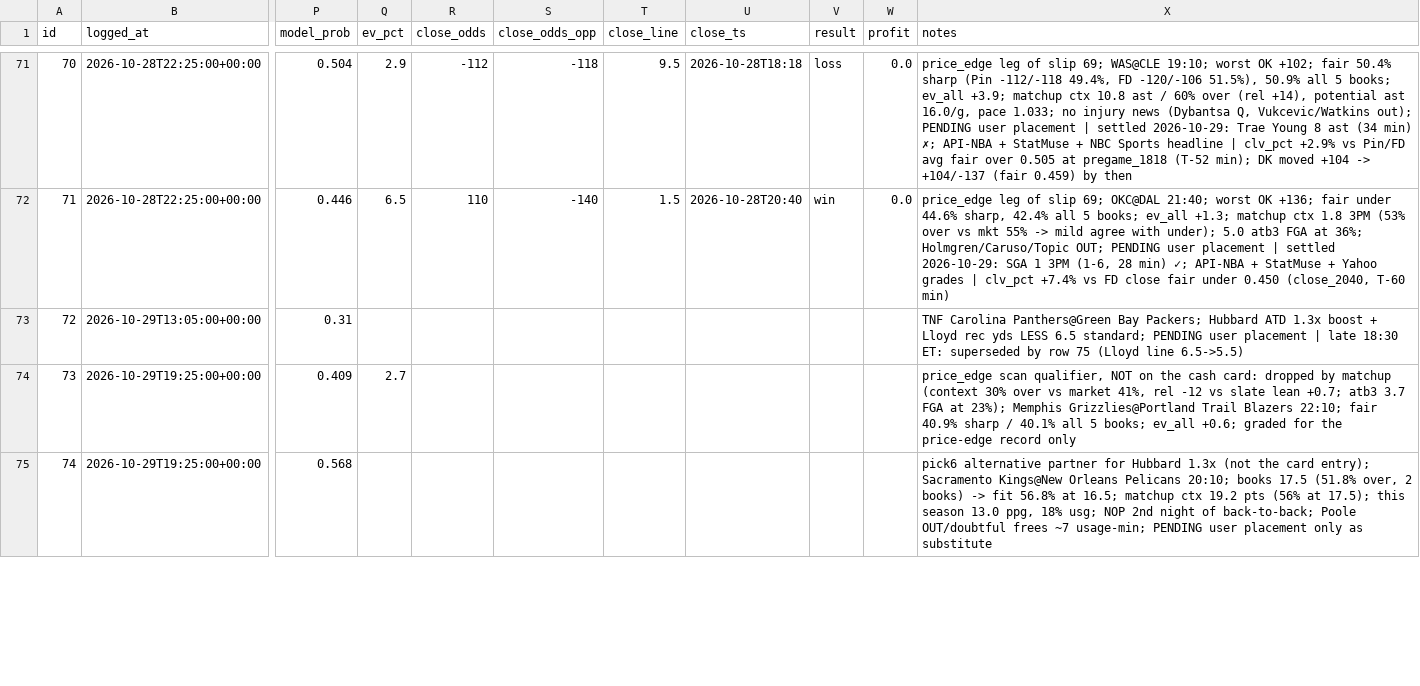
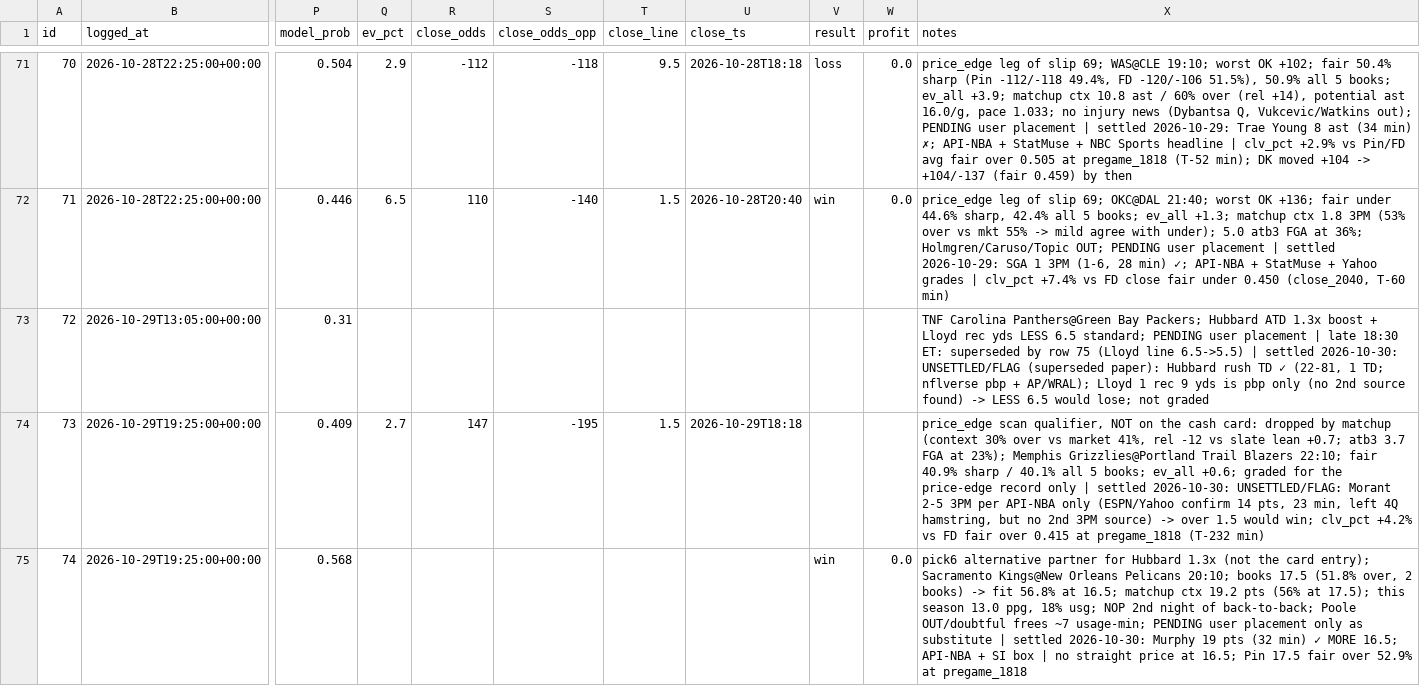
Before and after one commit to bjarthur-dev/prop-lab, a CSV file: Record/bets.csv, drawn as a sheet; only a part is shown, gaps mark what is left out; the diff covers the shown part only; the diff names each change by its address in the sheet, - before the commit and + after, or states it on an @@ line.

```diff
--- a/Record/bets.csv
+++ b/Record/bets.csv
-X73 (notes): …line 6.5->5.5)
+X73 (notes): …line 6.5->5.5) | settled 2026-10-30: UNSETTLED/FLAG (superseded paper): Hubbard rush TD ✓ (22-81, 1 TD; nflverse pbp + AP/WRAL); Lloyd 1 rec 9 yds is pbp only (no 2nd source found) -> LESS 6.5 would lose; not graded
-R74 (close_odds): (empty)
+R74 (close_odds): 147
-S74 (close_odds_opp): (empty)
+S74 (close_odds_opp): -195
-T74 (close_line): (empty)
+T74 (close_line): 1.5
-U74 (close_ts): (empty)
+U74 (close_ts): 2026-10-29T18:18
-X74 (notes): …record only
+X74 (notes): …record only | settled 2026-10-30: UNSETTLED/FLAG: Morant 2-5 3PM per API-NBA only (ESPN/Yahoo confirm 14 pts, 23 min, left 4Q hamstring, but no 2nd 3PM source) -> over 1.5 would win; clv_pct +4.2% vs FD fair over 0.415 at pregame_1818 (T-232 min)
-V75 (result): (empty)
+V75 (result): win
-W75 (profit): (empty)
+W75 (profit): 0.0
-X75 (notes): …as substitute
+X75 (notes): …as substitute | settled 2026-10-30: Murphy 19 pts (32 min) ✓ MORE 16.5; API-NBA + SI box | no straight price at 16.5; Pin 17.5 fair over 52.9% at pregame_1818
```
Also changed, not shown: 29 edited cells elsewhere in this file, Record/mechanism_tracker.csv, data/shadow/edges_graded.csv, 10 other files.
